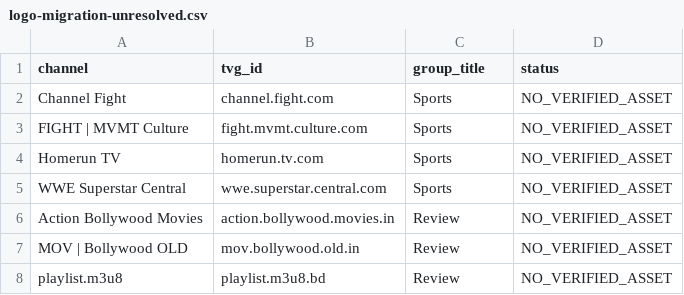
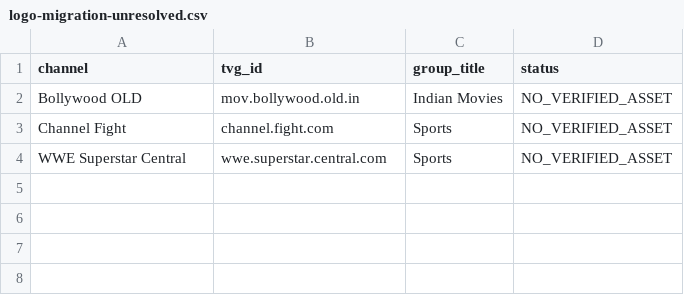
Before and after one commit to saeidrahmanbd/BDIX-IPTV, a CSV file: reports/logo-migration-unresolved.csv, drawn as a sheet; removed rows and columns are numbered as before the commit, all else as after; the diff names each change by its address in the sheet, - before the commit and + after, or states it on an @@ line.

```diff
--- a/reports/logo-migration-unresolved.csv
+++ b/reports/logo-migration-unresolved.csv
+row 2: Bollywood OLD | mov.bollywood.old.in | Indian Movies | NO_VERIFIED_ASSET
-row 3: FIGHT | MVMT Culture | fight.mvmt.culture.com | Sports | NO_VERIFIED_ASSET
-row 4: Homerun TV | homerun.tv.com | Sports | NO_VERIFIED_ASSET
-row 6: Action Bollywood Movies | action.bollywood.movies.in | Review | NO_VERIFIED_ASSET
-row 7: MOV | Bollywood OLD | mov.bollywood.old.in | Review | NO_VERIFIED_ASSET
-row 8: playlist.m3u8 | playlist.m3u8.bd | Review | NO_VERIFIED_ASSET
```
Also changed, not shown: 9 other files.
